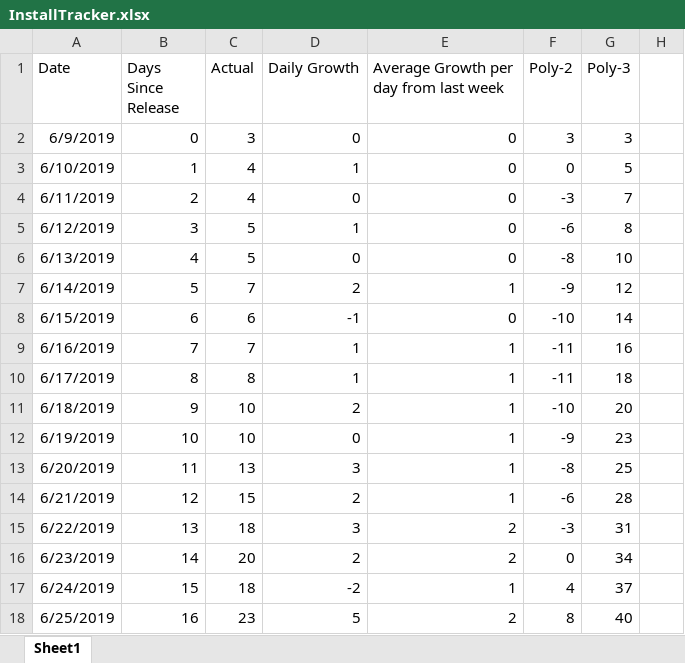
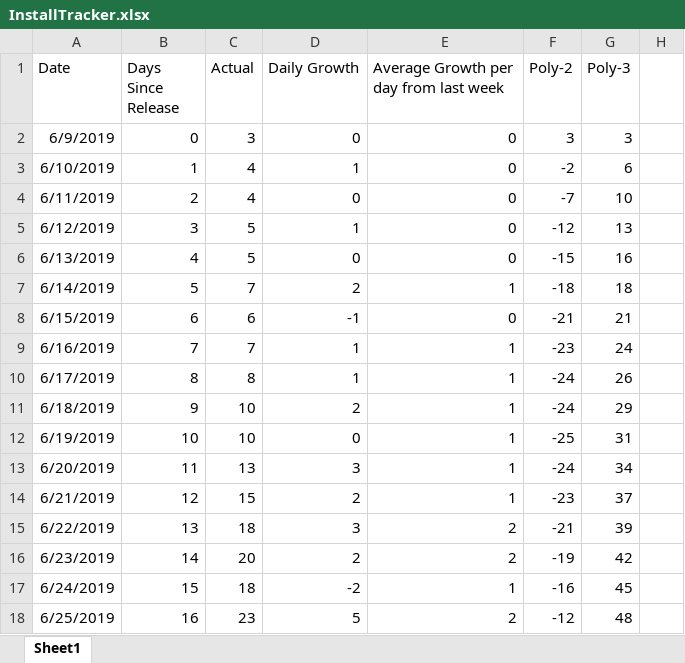
Before and after one commit to westonsfiala/CustomDiceRoller, an Excel workbook: InstallTracker.xlsx, sheet Sheet1, drawn as a sheet; only a part is shown; values as stored, in another font and other column widths than the file's, no borders; charts and pictures and conditional formats not drawn; the diff covers the shown part only; the diff names each change by its address in the sheet, - before the commit and + after, or states it on an @@ line.

```diff
--- a/InstallTracker.xlsx (sheet Sheet1)
+++ b/InstallTracker.xlsx (sheet Sheet1)
-F3 (Poly-2): 0
+F3 (Poly-2): -2
-G3 (Poly-3): 5
+G3 (Poly-3): 6
-F4 (Poly-2): -3
+F4 (Poly-2): -7
-G4 (Poly-3): 7
+G4 (Poly-3): 10
-F5 (Poly-2): -6
+F5 (Poly-2): -12
-G5 (Poly-3): 8
+G5 (Poly-3): 13
-F6 (Poly-2): -8
+F6 (Poly-2): -15
-G6 (Poly-3): 10
+G6 (Poly-3): 16
-F7 (Poly-2): -9
+F7 (Poly-2): -18
-G7 (Poly-3): 12
+G7 (Poly-3): 18
-F8 (Poly-2): -10
+F8 (Poly-2): -21
-G8 (Poly-3): 14
+G8 (Poly-3): 21
-F9 (Poly-2): -11
+F9 (Poly-2): -23
-G9 (Poly-3): 16
+G9 (Poly-3): 24
-F10 (Poly-2): -11
+F10 (Poly-2): -24
-G10 (Poly-3): 18
+G10 (Poly-3): 26
-F11 (Poly-2): -10
+F11 (Poly-2): -24
-G11 (Poly-3): 20
+G11 (Poly-3): 29
-F12 (Poly-2): -9
+F12 (Poly-2): -25
-G12 (Poly-3): 23
+G12 (Poly-3): 31
-F13 (Poly-2): -8
+F13 (Poly-2): -24
-G13 (Poly-3): 25
+G13 (Poly-3): 34
-F14 (Poly-2): -6
+F14 (Poly-2): -23
-G14 (Poly-3): 28
+G14 (Poly-3): 37
-F15 (Poly-2): -3
+F15 (Poly-2): -21
-G15 (Poly-3): 31
+G15 (Poly-3): 39
-F16 (Poly-2): 0
+F16 (Poly-2): -19
-G16 (Poly-3): 34
+G16 (Poly-3): 42
-F17 (Poly-2): 4
+F17 (Poly-2): -16
-G17 (Poly-3): 37
+G17 (Poly-3): 45
-F18 (Poly-2): 8
+F18 (Poly-2): -12
-G18 (Poly-3): 40
+G18 (Poly-3): 48
```
Also changed, not shown: 209 edited cells elsewhere in this sheet, formulas that keep their value, charts or pictures, Feature_Tracker.xlsx, 10 other files.
